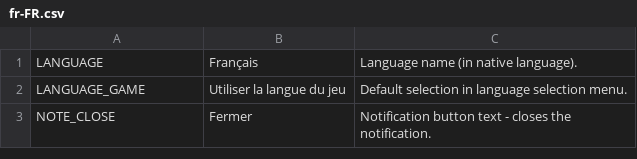
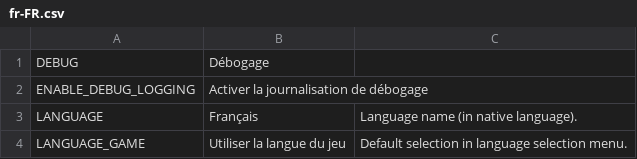
Before and after one commit to TheLordDrake/ADS, a CSV file: ADS/Resources/Translations/fr-FR.csv, drawn as a sheet; only a part is shown; the shorter side is filled out with more unchanged rows.

```diff
--- a/ADS/Resources/Translations/fr-FR.csv
+++ b/ADS/Resources/Translations/fr-FR.csv
@@ -1 +1,3 @@
+"DEBUG", "Débogage",
+"ENABLE_DEBUG_LOGGING", "Activer la journalisation de débogage",
 "LANGUAGE","Français","Language name (in native language)."
```
Also changed, not shown: ADS/Resources/Translations/es-ES.csv, ADS/Resources/Translations/ja-JP.csv, 9 other files.
